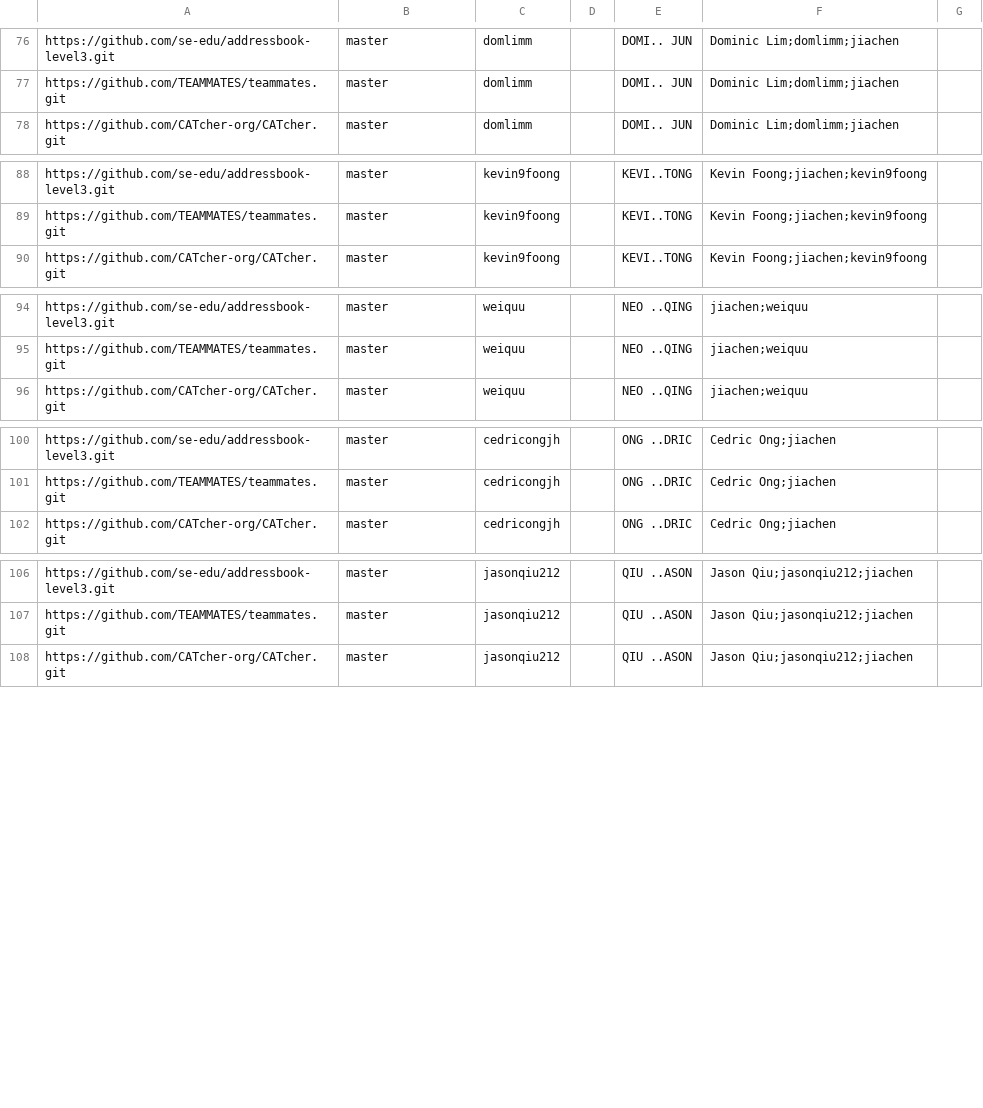
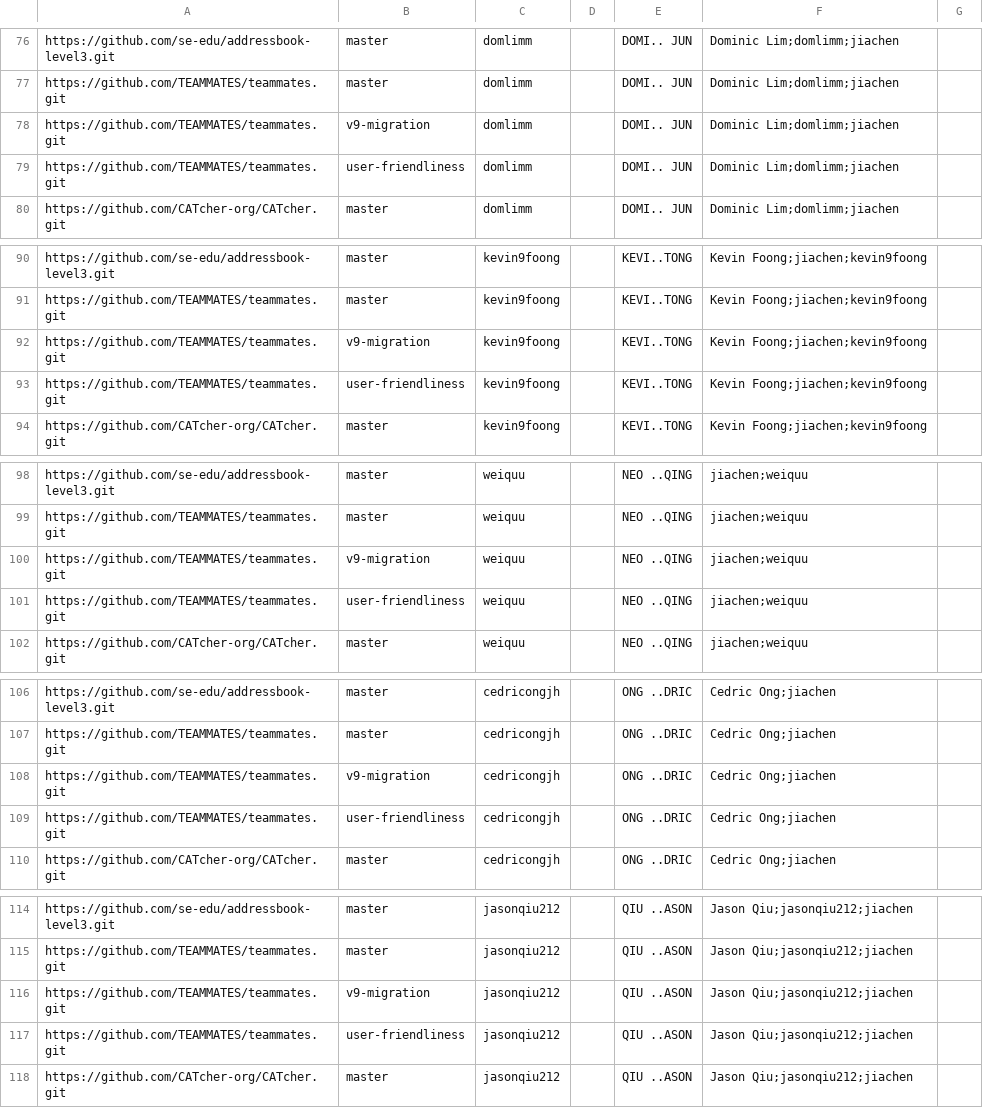
Before and after one commit to nus-cs3281/2023-dashboard, a CSV file: configs/author-config.csv, drawn as a sheet; only a part is shown, gaps mark what is left out; the diff covers the shown part only; the diff names each change by its address in the sheet, - before the commit and + after, or states it on an @@ line.

Commit message:
Update config to include teammates long lived branches

```diff
--- a/configs/author-config.csv
+++ b/configs/author-config.csv
+row 78: https://github.com/TEAMMATES/teammates.git | v9-migration | domlimm |  | DOMI.. JUN | Dominic Lim;domlimm;jiachen
+row 79: https://github.com/TEAMMATES/teammates.git | user-friendliness | domlimm |  | DOMI.. JUN | Dominic Lim;domlimm;jiachen
+row 92: https://github.com/TEAMMATES/teammates.git | v9-migration | kevin9foong |  | KEVI..TONG | Kevin Foong;jiachen;kevin9foong
+row 93: https://github.com/TEAMMATES/teammates.git | user-friendliness | kevin9foong |  | KEVI..TONG | Kevin Foong;jiachen;kevin9foong
+row 100: https://github.com/TEAMMATES/teammates.git | v9-migration | weiquu |  | NEO ..QING | jiachen;weiquu
+row 101: https://github.com/TEAMMATES/teammates.git | user-friendliness | weiquu |  | NEO ..QING | jiachen;weiquu
+row 108: https://github.com/TEAMMATES/teammates.git | v9-migration | cedricongjh |  | ONG ..DRIC | Cedric Ong;jiachen
+row 109: https://github.com/TEAMMATES/teammates.git | user-friendliness | cedricongjh |  | ONG ..DRIC | Cedric Ong;jiachen
+row 116: https://github.com/TEAMMATES/teammates.git | v9-migration | jasonqiu212 |  | QIU ..ASON | Jason Qiu;jasonqiu212;jiachen
+row 117: https://github.com/TEAMMATES/teammates.git | user-friendliness | jasonqiu212 |  | QIU ..ASON | Jason Qiu;jasonqiu212;jiachen
```
Also changed, not shown: 4 added rows elsewhere in this file, configs/repo-config.csv.
